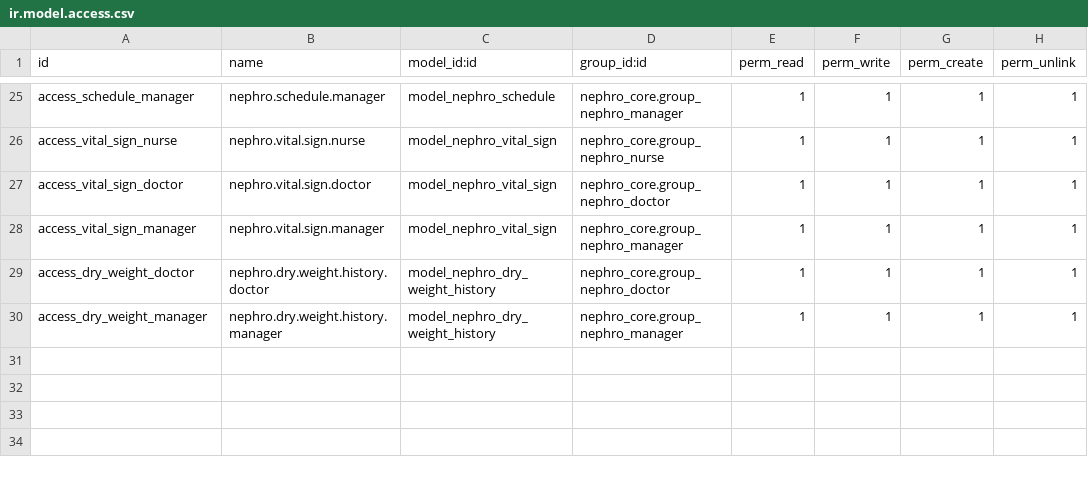
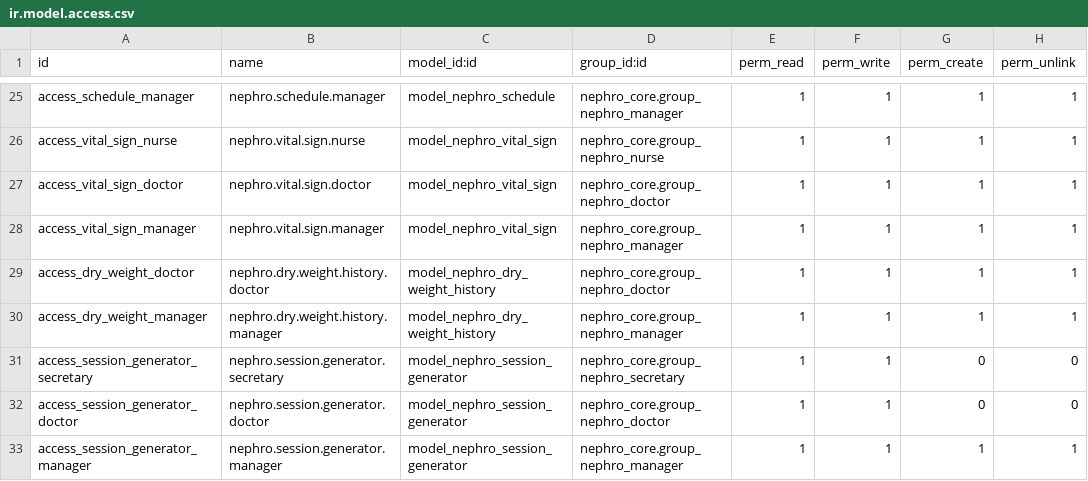
Before and after one commit to YoussouphNdiour/as-shafi-v2, a CSV file: nephro_dialysis/security/ir.model.access.csv, drawn as a sheet; only a part is shown, gaps mark what is left out.

```diff
--- a/nephro_dialysis/security/ir.model.access.csv
+++ b/nephro_dialysis/security/ir.model.access.csv
@@ -30 +30,4 @@ access_dry_weight_doctor,nephro.dry.weight.history.doctor,model_nephro_dry_weigh
 access_dry_weight_manager,nephro.dry.weight.history.manager,model_nephro_dry_weight_history,nephro_core.group_nephro_manager,1,1,1,1
+access_session_generator_secretary,nephro.session.generator.secretary,model_nephro_session_generator,nephro_core.group_nephro_secretary,1,1,0,0
+access_session_generator_doctor,nephro.session.generator.doctor,model_nephro_session_generator,nephro_core.group_nephro_doctor,1,1,0,0
+access_session_generator_manager,nephro.session.generator.manager,model_nephro_session_generator,nephro_core.group_nephro_manager,1,1,1,1
```
Also changed, not shown: 7 other files.
